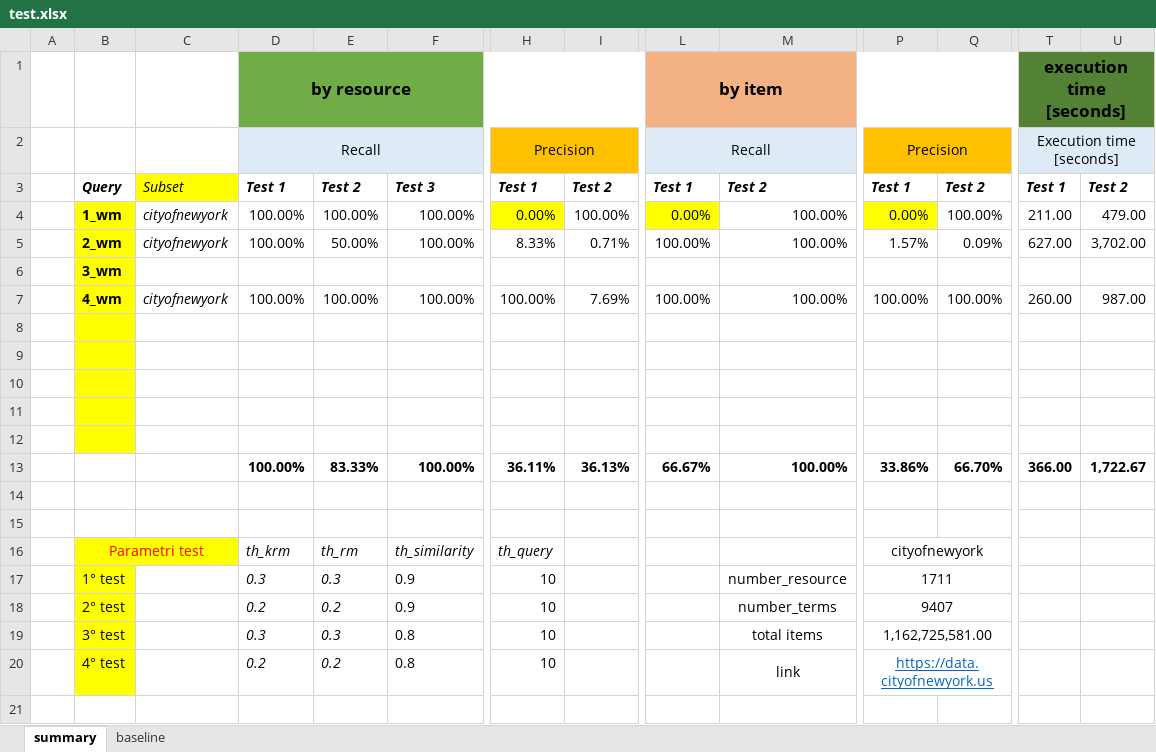
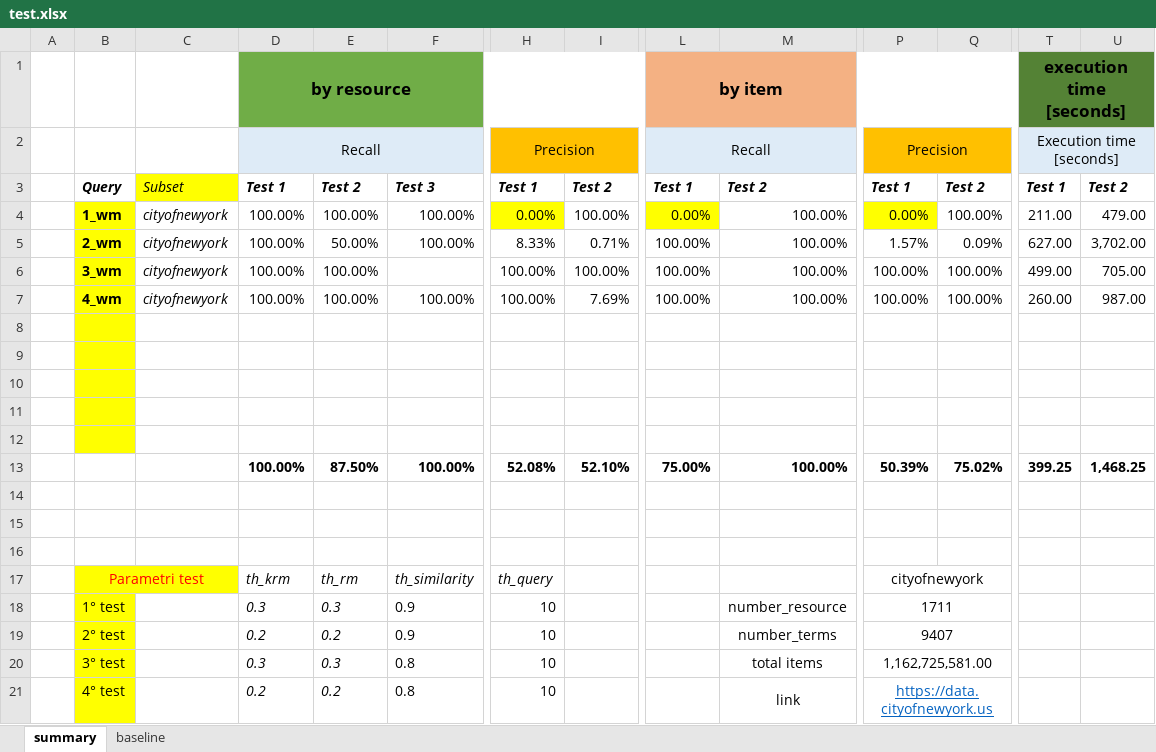
Before and after one commit to HammerProject/HammerDataProject, an Excel workbook: hammer-colombo/wordnet-examples-set/test.xlsx, sheet summary, drawn as a sheet; only a part is shown, gaps mark what is left out; values as stored, in another font and other column widths than the file's, no borders; removed rows and columns are numbered as before the commit, all else as after; rows hold the shown columns only; the diff names each change by its address in the sheet, - before the commit and + after, or states it on an @@ line.

Commit message:
testbed cityofnewyork

```diff
--- a/hammer-colombo/wordnet-examples-set/test.xlsx (sheet summary)
+++ b/hammer-colombo/wordnet-examples-set/test.xlsx (sheet summary)
-row 6:  | 3_wm
+row 6:  | 3_wm | cityofnewyork | 100.00% | 100.00% |  | 100.00% | 100.00% | 100.00% | 100.00% | 100.00% | 100.00% | 499.00 | 705.00
-E13: 83.33%
+E13: 87.50%
-H13: 36.11%
+H13: 52.08%
-I13: 36.13%
+I13: 52.10%
-L13: 66.67%
+L13: 75.00%
-P13: 33.86%
+P13: 50.39%
-Q13: 66.70%
+Q13: 75.02%
-T13: 366.00
+T13: 399.25
-U13: 1,722.67
+U13: 1,468.25
+row 14: (empty)
```
Also changed, not shown: sheet baseline, 7 other files.
